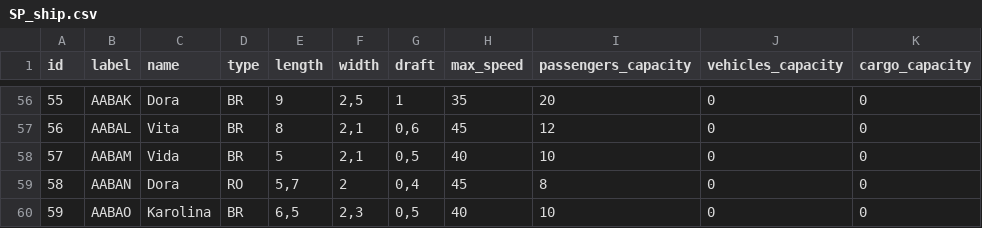
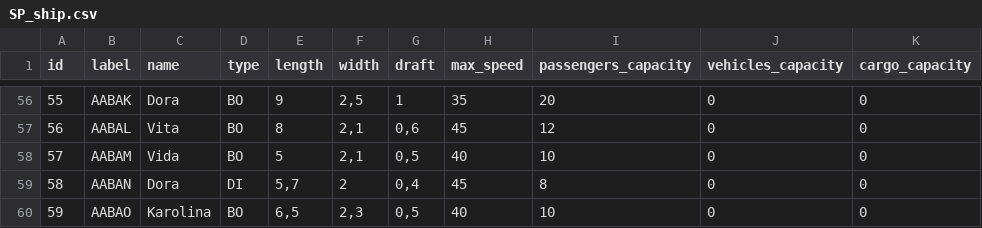
Before and after one commit to toniskobic/ShippingPortGOF, a CSV file: data/SP_ship.csv, drawn as a sheet; only a part is shown, gaps mark what is left out; the diff covers the shown part only.

```diff
--- a/data/SP_ship.csv
+++ b/data/SP_ship.csv
@@ -56,5 +56,5 @@ id;label;name;type;length;width;draft;max_speed;passengers_capacity;vehicles_cap
-55;AABAK;Dora;BR;9;2,5;1;35;20;0;0
-56;AABAL;Vita;BR;8;2,1;0,6;45;12;0;0
-57;AABAM;Vida;BR;5;2,1;0,5;40;10;0;0
-58;AABAN;Dora;RO;5,7;2;0,4;45;8;0;0
-59;AABAO;Karolina;BR;6,5;2,3;0,5;40;10;0;0
+55;AABAK;Dora;BO;9;2,5;1;35;20;0;0
+56;AABAL;Vita;BO;8;2,1;0,6;45;12;0;0
+57;AABAM;Vida;BO;5;2,1;0,5;40;10;0;0
+58;AABAN;Dora;DI;5,7;2;0,4;45;8;0;0
+59;AABAO;Karolina;BO;6,5;2,3;0,5;40;10;0;0
```
Also changed, not shown: 53 edited cells elsewhere in this file, data/SP_mooring.csv, 4 other files.
